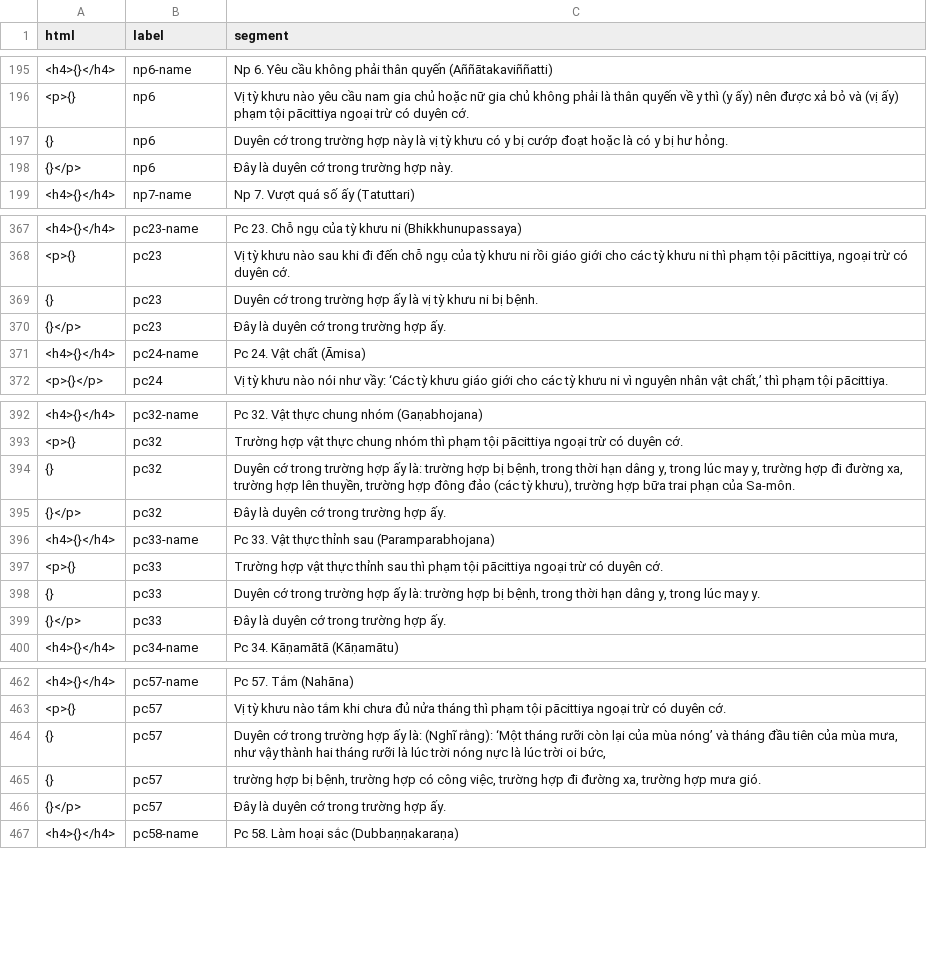
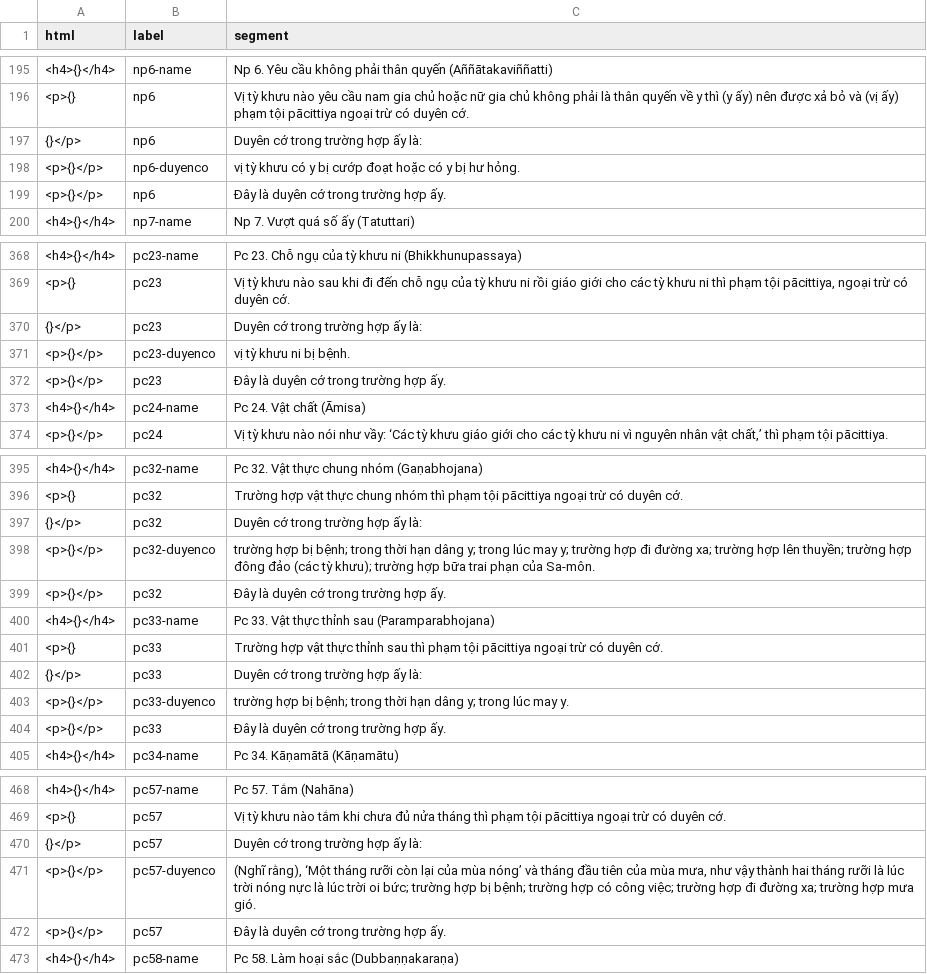
Before and after one commit to vjjda/gioibon, a TSV file: data/content/content_source.tsv, drawn as a sheet; only a part is shown, gaps mark what is left out; the diff covers the shown part only.

Commit message:
feat: format duyenco segments as an indented list without bullets

```diff
--- a/data/content/content_source.tsv
+++ b/data/content/content_source.tsv
@@ -196,4 +196,5 @@ html	label	segment
 <p>{}	np6	Vị tỳ khưu nào yêu cầu nam gia chủ hoặc nữ gia chủ không phải là thân quyến về y thì (y ấy) nên được xả bỏ và (vị ấy) phạm tội pācittiya ngoại trừ có duyên cớ.
-{}	np6	Duyên cớ trong trường hợp này là vị tỳ khưu có y bị cướp đoạt hoặc là có y bị hư hỏng.
-{}</p>	np6	Đây là duyên cớ trong trường hợp này.
+{}</p>	np6	Duyên cớ trong trường hợp ấy là:
+<p>{}</p>	np6-duyenco	vị tỳ khưu có y bị cướp đoạt hoặc có y bị hư hỏng.
+<p>{}</p>	np6	Đây là duyên cớ trong trường hợp ấy.
 <h4>{}</h4>	np7-name	Np 7. Vượt quá số ấy (Tatuttari)
@@ -368,4 +369,5 @@ html	label	segment
 <p>{}	pc23	Vị tỳ khưu nào sau khi đi đến chỗ ngụ của tỳ khưu ni rồi giáo giới cho các tỳ khưu ni thì phạm tội pācittiya, ngoại trừ có duyên cớ.
-{}	pc23	Duyên cớ trong trường hợp ấy là vị tỳ khưu ni bị bệnh.
-{}</p>	pc23	Đây là duyên cớ trong trường hợp ấy.
+{}</p>	pc23	Duyên cớ trong trường hợp ấy là:
+<p>{}</p>	pc23-duyenco	vị tỳ khưu ni bị bệnh.
+<p>{}</p>	pc23	Đây là duyên cớ trong trường hợp ấy.
 <h4>{}</h4>	pc24-name	Pc 24. Vật chất (Āmisa)
@@ -393,8 +396,10 @@ html	label	segment
 <p>{}	pc32	Trường hợp vật thực chung nhóm thì phạm tội pācittiya ngoại trừ có duyên cớ.
-{}	pc32	Duyên cớ trong trường hợp ấy là: trường hợp bị bệnh, trong thời hạn dâng y, trong lúc may y, trường hợp đi đường xa, trường hợp lên thuyền, trường hợp đông đảo (các tỳ khưu), trường hợp bữa trai phạn của Sa-môn.
-{}</p>	pc32	Đây là duyên cớ trong trường hợp ấy.
+{}</p>	pc32	Duyên cớ trong trường hợp ấy là:
+<p>{}</p>	pc32-duyenco	trường hợp bị bệnh; trong thời hạn dâng y; trong lúc may y; trường hợp đi đường xa; trường hợp lên thuyền; trường hợp đông đảo (các tỳ khưu); trường hợp bữa trai phạn của Sa-môn.
+<p>{}</p>	pc32	Đây là duyên cớ trong trường hợp ấy.
 <h4>{}</h4>	pc33-name	Pc 33. Vật thực thỉnh sau (Paramparabhojana)
 <p>{}	pc33	Trường hợp vật thực thỉnh sau thì phạm tội pācittiya ngoại trừ có duyên cớ.
-{}	pc33	Duyên cớ trong trường hợp ấy là: trường hợp bị bệnh, trong thời hạn dâng y, trong lúc may y.
-{}</p>	pc33	Đây là duyên cớ trong trường hợp ấy.
+{}</p>	pc33	Duyên cớ trong trường hợp ấy là:
+<p>{}</p>	pc33-duyenco	trường hợp bị bệnh; trong thời hạn dâng y; trong lúc may y.
+<p>{}</p>	pc33	Đây là duyên cớ trong trường hợp ấy.
 <h4>{}</h4>	pc34-name	Pc 34. Kāṇamātā (Kāṇamātu)
@@ -463,5 +469,5 @@ html	label	segment
 <p>{}	pc57	Vị tỳ khưu nào tắm khi chưa đủ nửa tháng thì phạm tội pācittiya ngoại trừ có duyên cớ.
-{}	pc57	Duyên cớ trong trường hợp ấy là: (Nghĩ rằng): ‘Một tháng rưỡi còn lại của mùa nóng’ và tháng đầu tiên của mùa mưa, như vậy thành hai tháng rưỡi là lúc trời nóng nực là lúc trời oi bức,
-{}	pc57	trường hợp bị bệnh, trường hợp có công việc, trường hợp đi đường xa, trường hợp mưa gió.
-{}</p>	pc57	Đây là duyên cớ trong trường hợp ấy.
+{}</p>	pc57	Duyên cớ trong trường hợp ấy là:
+<p>{}</p>	pc57-duyenco	(Nghĩ rằng), ‘Một tháng rưỡi còn lại của mùa nóng’ và tháng đầu tiên của mùa mưa, như vậy thành hai tháng rưỡi là lúc trời nóng nực là lúc trời oi bức; trường hợp bị bệnh; trường hợp có công việc; trường hợp đi đường xa; trường hợp mưa gió.
+<p>{}</p>	pc57	Đây là duyên cớ trong trường hợp ấy.
 <h4>{}</h4>	pc58-name	Pc 58. Làm hoại sắc (Dubbaṇṇakaraṇa)
```
Also changed, not shown: 4 added rows, 2 removed rows and 5 edited cells elsewhere in this file, 2 other files.
